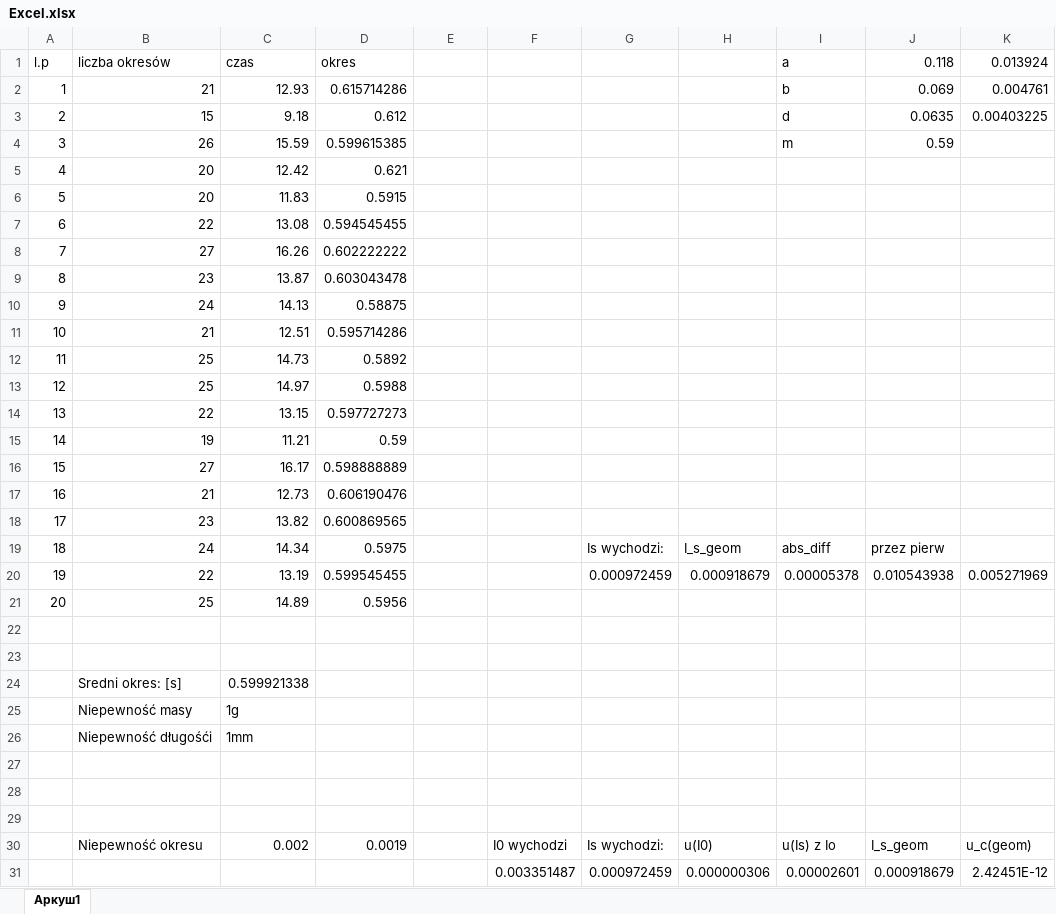
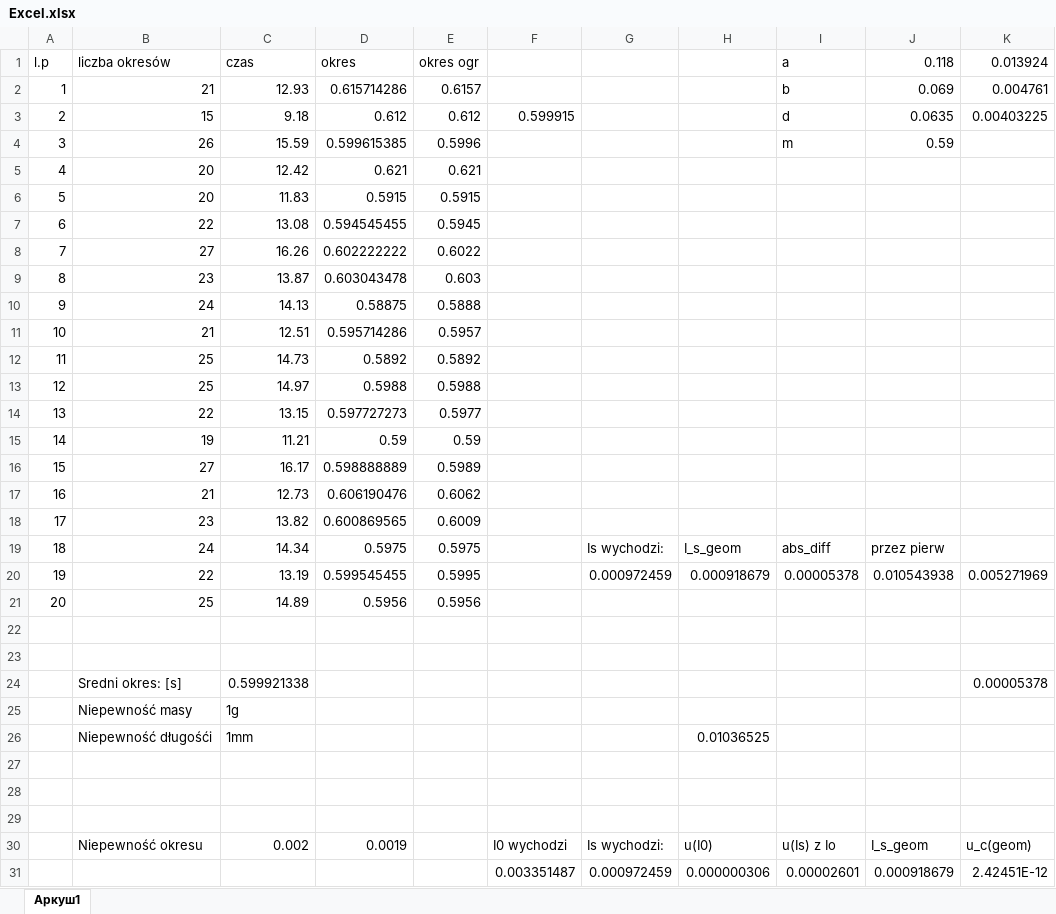
Before and after one commit to dimamik/AGH_Physics_2, an Excel workbook: CW_1_WAHADŁO_FIZYCZNE/Excel.xlsx, sheet Аркуш1, drawn as a sheet; only a part is shown; values as stored, in another font and other column widths than the file's, no borders; the diff covers the shown part only; the diff names each change by its address in the sheet, - before the commit and + after, or states it on an @@ line.

```diff
--- a/CW_1_WAHADŁO_FIZYCZNE/Excel.xlsx (sheet Аркуш1)
+++ b/CW_1_WAHADŁO_FIZYCZNE/Excel.xlsx (sheet Аркуш1)
-E1: (empty)
+E1: okres ogr
-E2 (okres ogr): (empty)
+E2 (okres ogr): 0.6157
-E3 (okres ogr): (empty)
+E3 (okres ogr): 0.612
-F3: (empty)
+F3: 0.599915
-E4 (okres ogr): (empty)
+E4 (okres ogr): 0.5996
-E5 (okres ogr): (empty)
+E5 (okres ogr): 0.621
-E6 (okres ogr): (empty)
+E6 (okres ogr): 0.5915
-E7 (okres ogr): (empty)
+E7 (okres ogr): 0.5945
-E8 (okres ogr): (empty)
+E8 (okres ogr): 0.6022
-E9 (okres ogr): (empty)
+E9 (okres ogr): 0.603
-E10 (okres ogr): (empty)
+E10 (okres ogr): 0.5888
-E11 (okres ogr): (empty)
+E11 (okres ogr): 0.5957
-E12 (okres ogr): (empty)
+E12 (okres ogr): 0.5892
-E13 (okres ogr): (empty)
+E13 (okres ogr): 0.5988
-E14 (okres ogr): (empty)
+E14 (okres ogr): 0.5977
-E15 (okres ogr): (empty)
+E15 (okres ogr): 0.59
-E16 (okres ogr): (empty)
+E16 (okres ogr): 0.5989
-E17 (okres ogr): (empty)
+E17 (okres ogr): 0.6062
-E18 (okres ogr): (empty)
+E18 (okres ogr): 0.6009
-E19 (okres ogr): (empty)
+E19 (okres ogr): 0.5975
-E20 (okres ogr): (empty)
+E20 (okres ogr): 0.5995
-E21 (okres ogr): (empty)
+E21 (okres ogr): 0.5956
-K24 (0.013924): (empty)
+K24 (0.013924): 0.00005378
-H26: (empty)
+H26: 0.01036525
```
Also changed, not shown: 3 edited cells elsewhere in this sheet, 2 other files.
